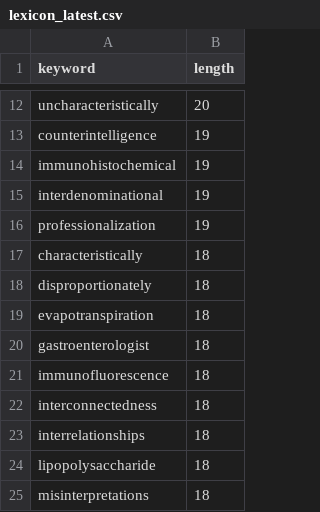
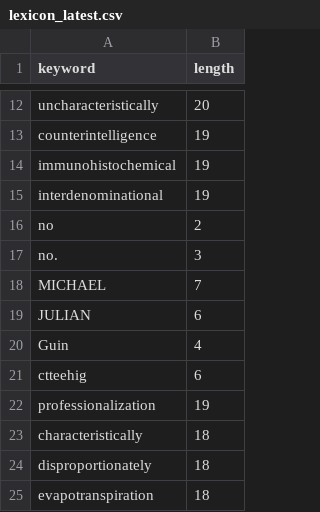
Before and after one commit to tp12121212/purview_gui, a CSV file: lexicon_latest.csv, drawn as a sheet; only a part is shown, gaps mark what is left out; the shorter side is filled out with more unchanged rows; the diff names each change by its address in the sheet, - before the commit and + after, or states it on an @@ line.

```diff
--- a/lexicon_latest.csv
+++ b/lexicon_latest.csv
+row 16: no | 2
+row 17: no. | 3
+row 18: MICHAEL | 7
+row 19: JULIAN | 6
+row 20: Guin | 4
+row 21: ctteehig | 6
```
Also changed, not shown: 1 other file.
